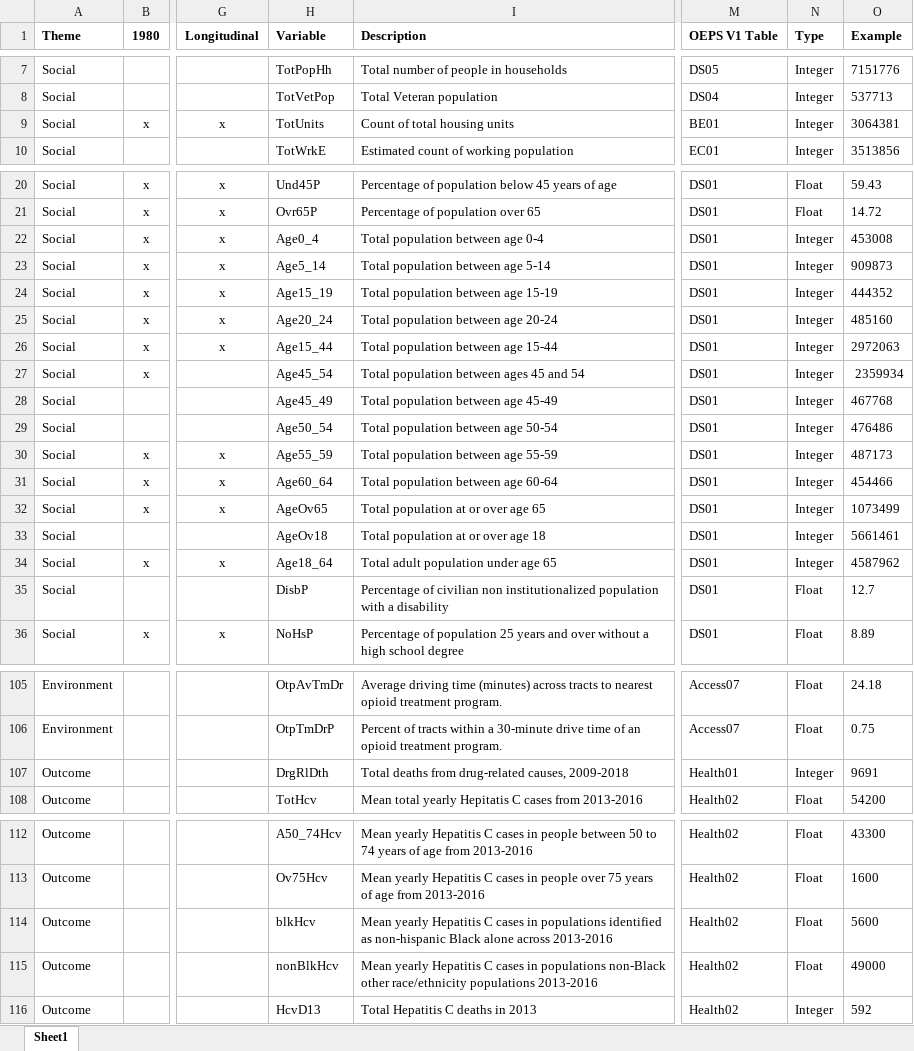
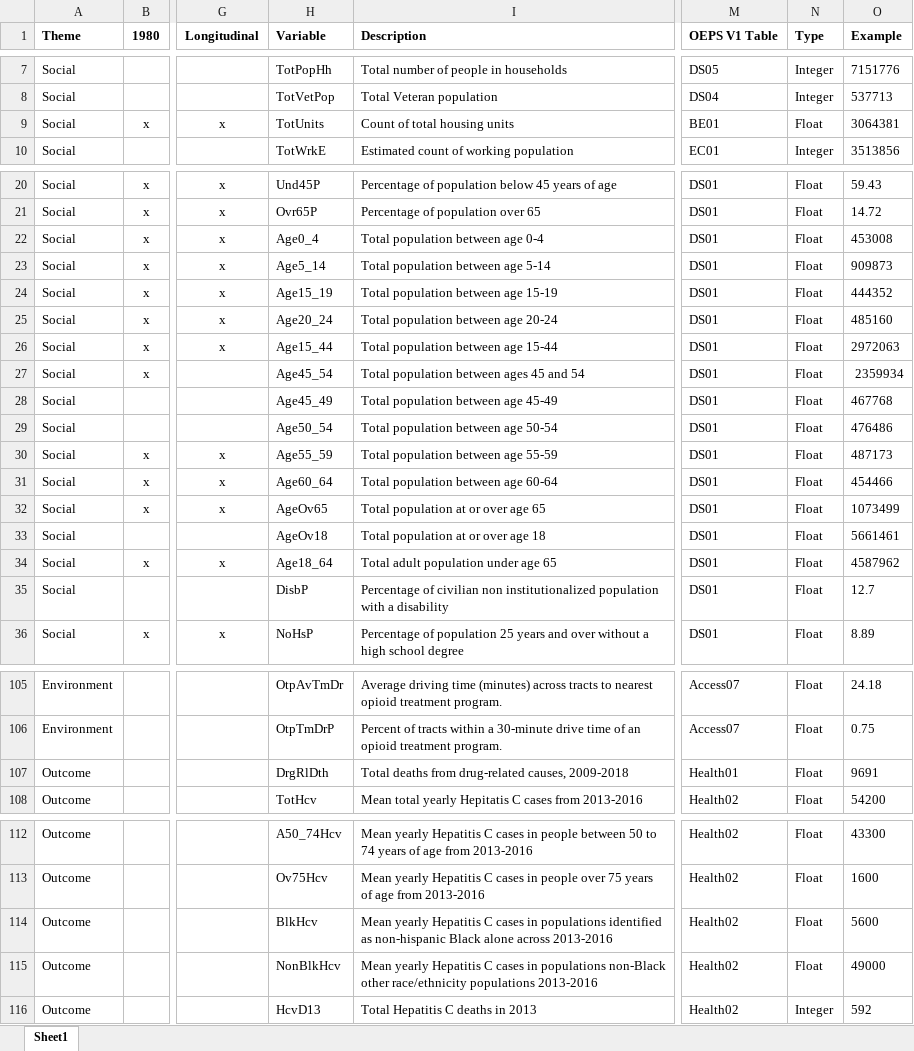
Before and after one commit to GeoDaCenter/opioid-policy-scan, an Excel workbook: data_final/dictionaries/S_Dict.xlsx, sheet Sheet1, drawn as a sheet; only a part is shown, gaps mark what is left out; values as stored, in another font and other column widths than the file's, no borders; the diff names each change by its address in the sheet, - before the commit and + after, or states it on an @@ line.

```diff
--- a/data_final/dictionaries/S_Dict.xlsx (sheet Sheet1)
+++ b/data_final/dictionaries/S_Dict.xlsx (sheet Sheet1)
-N9 (Type): Integer
+N9 (Type): Float
-N22:N34 (Type): Integer
+N22:N34 (Type): Float
-N107 (Type): Integer
+N107 (Type): Float
-H114 (Variable): blkHcv
+H114 (Variable): BlkHcv
-H115 (Variable): nonBlkHcv
+H115 (Variable): NonBlkHcv
```
Also changed, not shown: data_final/dictionaries/C_Dict.xlsx, data_final/dictionaries/Z_Dict.xlsx.
